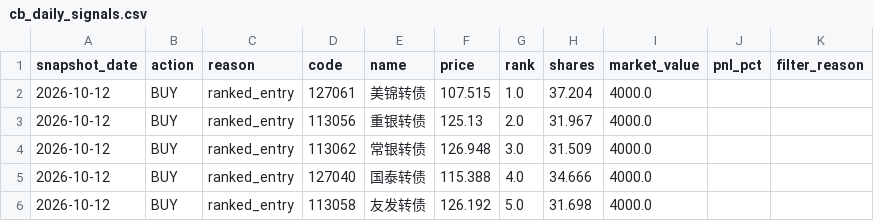
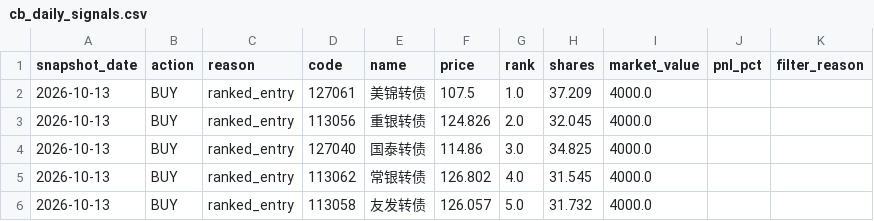
Before and after one commit to qsbkwlt-sketch/stock-monitor, a CSV file: cb_factor_signal_output/cb_daily_signals.csv, drawn as a sheet.

```diff
--- a/cb_factor_signal_output/cb_daily_signals.csv
+++ b/cb_factor_signal_output/cb_daily_signals.csv
@@ -1,6 +1,6 @@
 snapshot_date,action,reason,code,name,price,rank,shares,market_value,pnl_pct,filter_reason
-2026-10-12,BUY,ranked_entry,127061,美锦转债,107.515,1.0,37.204,4000.0,,
-2026-10-12,BUY,ranked_entry,113056,重银转债,125.13,2.0,31.967,4000.0,,
-2026-10-12,BUY,ranked_entry,113062,常银转债,126.948,3.0,31.509,4000.0,,
-2026-10-12,BUY,ranked_entry,127040,国泰转债,115.388,4.0,34.666,4000.0,,
-2026-10-12,BUY,ranked_entry,113058,友发转债,126.192,5.0,31.698,4000.0,,
+2026-10-13,BUY,ranked_entry,127061,美锦转债,107.5,1.0,37.209,4000.0,,
+2026-10-13,BUY,ranked_entry,113056,重银转债,124.826,2.0,32.045,4000.0,,
+2026-10-13,BUY,ranked_entry,127040,国泰转债,114.86,3.0,34.825,4000.0,,
+2026-10-13,BUY,ranked_entry,113062,常银转债,126.802,4.0,31.545,4000.0,,
+2026-10-13,BUY,ranked_entry,113058,友发转债,126.057,5.0,31.732,4000.0,,
```
Also changed, not shown: cb_factor_output/cb_factor_candidates.csv, cb_factor_signal_output/cb_target_portfolio.csv, 3 other files.
